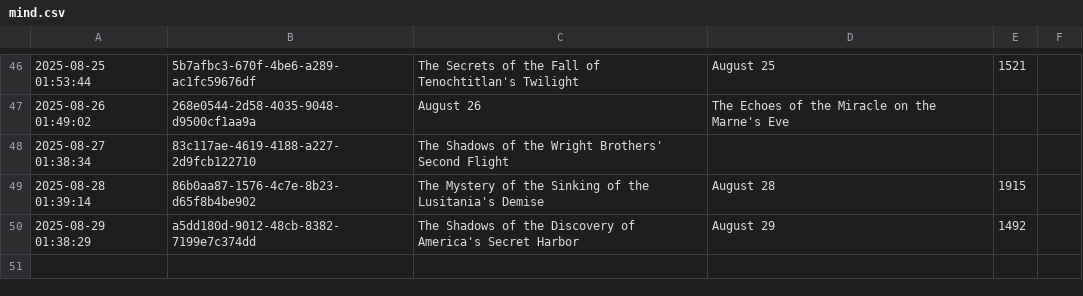
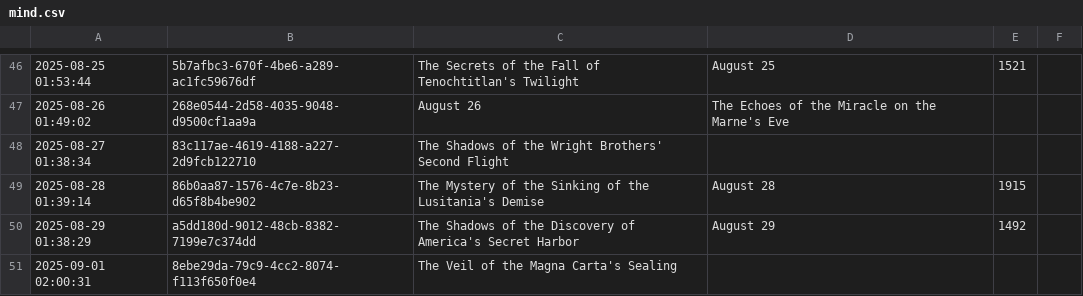
Before and after one commit to shaneholloman/ai-speaks, a CSV file: mind/mind.csv, drawn as a sheet; only a part is shown, gaps mark what is left out.

```diff
--- a/mind/mind.csv
+++ b/mind/mind.csv
@@ -50 +50,2 @@
 2025-08-29 01:38:29,a5dd180d-9012-48cb-8382-7199e7c374dd,The Shadows of the Discovery of America's Secret Harbor, August 29, 1492
+2025-09-01 02:00:31,8ebe29da-79c9-4cc2-8074-f113f650f0e4,The Veil of the Magna Carta's Sealing
```
Also changed, not shown: 1 other file.
